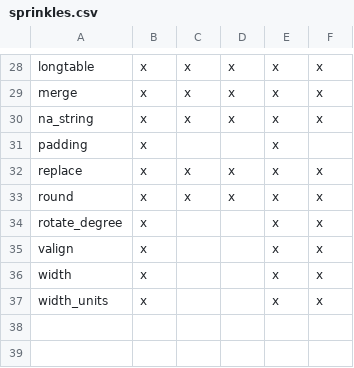
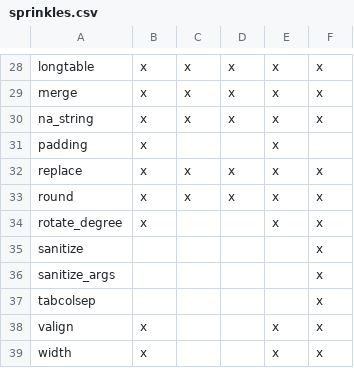
Before and after one commit to nutterb/pixiedust, a CSV file: inst/sprinkles.csv, drawn as a sheet; only a part is shown, gaps mark what is left out; the shorter side is filled out with more unchanged rows.

```diff
--- a/inst/sprinkles.csv
+++ b/inst/sprinkles.csv
@@ -34,2 +34,5 @@ round,                      x,     x,       x,   x,    x
 rotate_degree,              x,      ,        ,   x,    x
+sanitize,                    ,      ,        ,    ,    x
+sanitize_args,               ,      ,        ,    ,    x
+tabcolsep,                   ,      ,        ,    ,    x
 valign,                     x,      ,        ,   x,    x
```
Also changed, not shown: inst/sprinkle_documentation.csv, inst/sprinkle_reference.csv, 12 other files.
